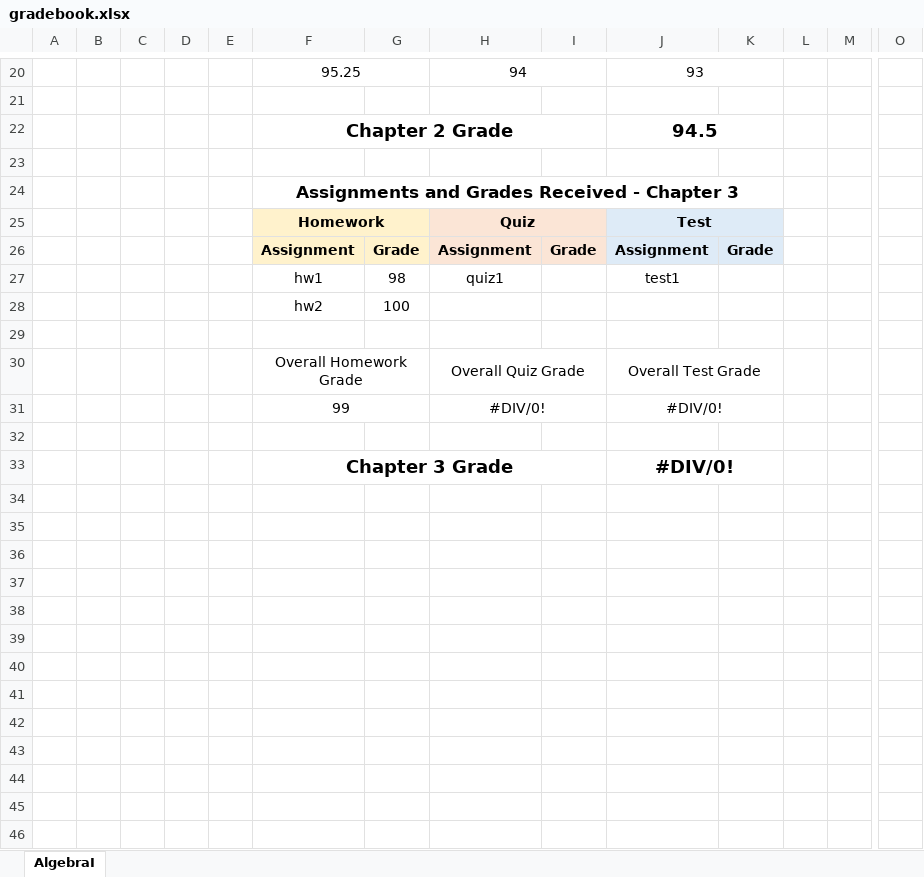
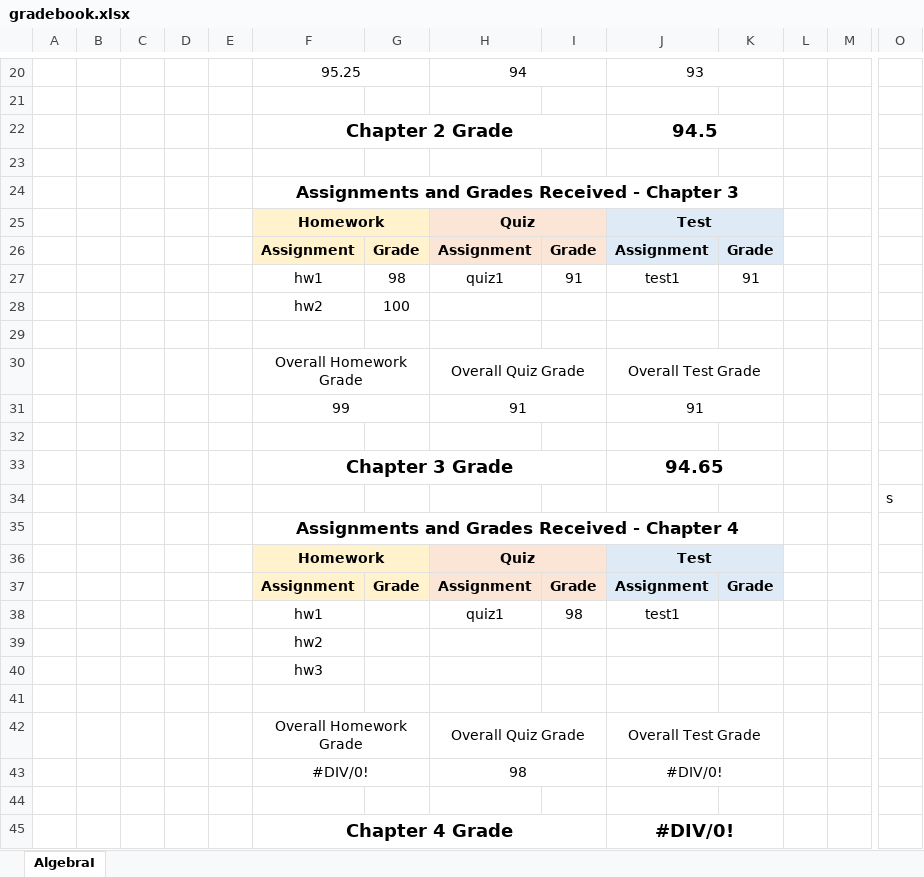
Before and after one commit to HagenFritz/math_tutoring, an Excel workbook: algebraI/gradebook.xlsx, sheet AlgebraI, drawn as a sheet; only a part is shown, gaps mark what is left out; values as stored, in another font and other column widths than the file's, no borders; removed rows and columns are numbered as before the commit, all else as after; rows hold the shown columns only; the diff names each change by its address in the sheet, - before the commit and + after, or states it on an @@ line.

Commit message:
included ch3 grades

```diff
--- a/algebraI/gradebook.xlsx (sheet AlgebraI)
+++ b/algebraI/gradebook.xlsx (sheet AlgebraI)
-I27: (empty)
+I27: 91
-K27: (empty)
+K27: 91
-row 31:  |  |  |  |  | 99 |  | #DIV/0! |  | #DIV/0!
+row 31:  |  |  |  |  | 99 |  | 91 |  | 91
+row 33:  |  |  |  |  | Chapter 3 Grade |  |  |  | 94.65
+row 34:  |  |  |  |  |  |  |  |  |  |  |  |  | s
+row 35:  |  |  |  |  | Assignments and Grades Received - Chapter 4
+row 36:  |  |  |  |  | Homework |  | Quiz |  | Test
+row 37:  |  |  |  |  | Assignment | Grade | Assignment | Grade | Assignment | Grade
+row 38:  |  |  |  |  | hw1 |  | quiz1 | 98 | test1
+row 39:  |  |  |  |  | hw2
+row 40:  |  |  |  |  | hw3
+row 41: (empty)
+row 42:  |  |  |  |  | Overall Homework Grade |  | Overall Quiz Grade |  | Overall Test Grade
+row 43:  |  |  |  |  | #DIV/0! |  | 98 |  | #DIV/0!
+row 44: (empty)
-F45: Chapter 3 Grade
+F45: Chapter 4 Grade
```
Also changed, not shown: formulas that keep their value.
